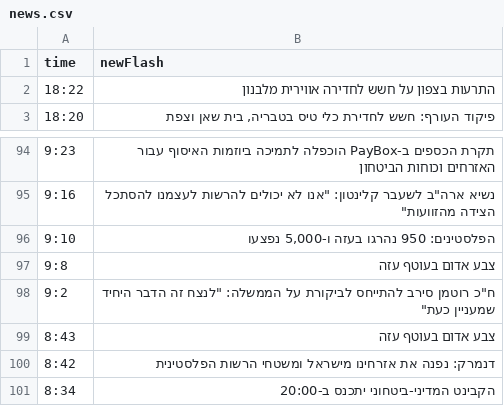
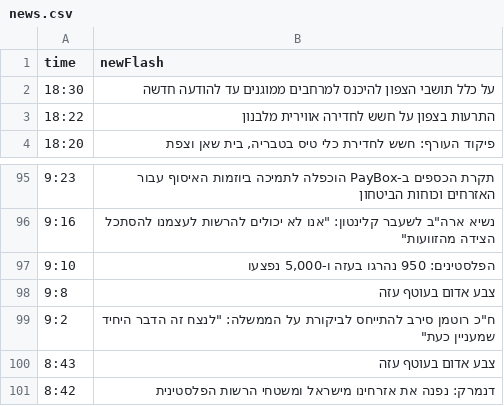
Before and after one commit to shokerm/news-scraper, a CSV file: news-scraper - js/news.csv, drawn as a sheet; only a part is shown, gaps mark what is left out; removed rows and columns are numbered as before the commit, all else as after; the diff names each change by its address in the sheet, - before the commit and + after, or states it on an @@ line.

```diff
--- a/news-scraper - js/news.csv
+++ b/news-scraper - js/news.csv
+row 2: 18:30 | על כלל תושבי הצפון להיכנס למרחבים ממוגנים עד להודעה חדשה
-row 101: 8:34 | הקבינט המדיני-ביטחוני יתכנס ב-20:00
```
Also changed, not shown: 1 other file.
